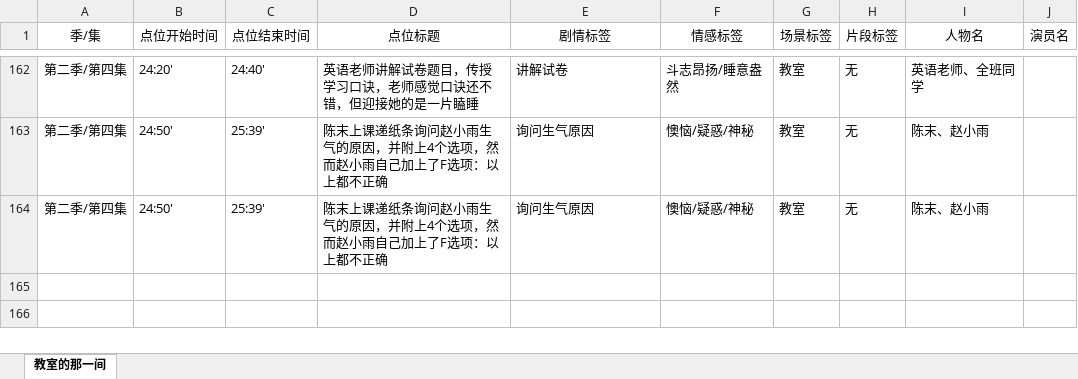
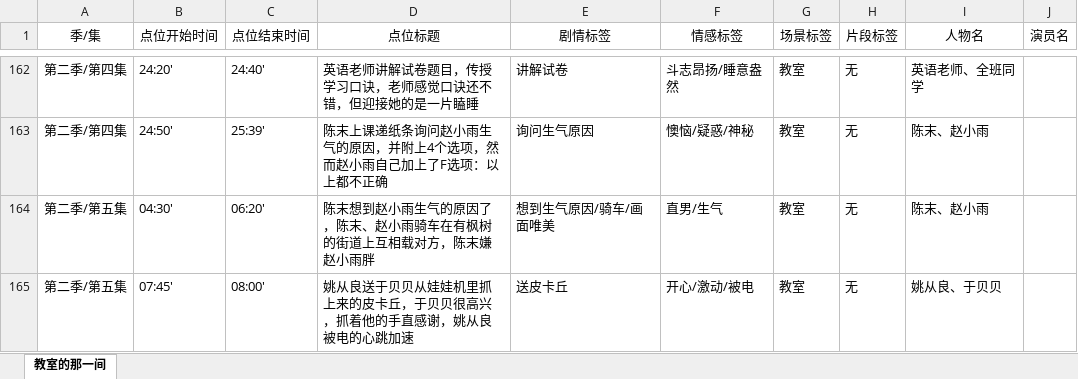
Before and after one commit to hujiangyun/clip-excel, an Excel workbook: 剧情梳理.xlsx, sheet 教室的那一间, drawn as a sheet; only a part is shown, gaps mark what is left out; values as stored, in another font and other column widths than the file's, no borders; removed rows and columns are numbered as before the commit, all else as after; the diff names each change by its address in the sheet, - before the commit and + after, or states it on an @@ line.

Commit message:
'update'

```diff
--- a/剧情梳理.xlsx (sheet 教室的那一间)
+++ b/剧情梳理.xlsx (sheet 教室的那一间)
-row 164: 第二季/第四集 | 24:50' | 25:39' | 陈末上课递纸条询问赵小雨生气的原因，并附上4个选项，然而赵小雨自己加上了F选项：以上都不正确 | 询问生气原因 | 懊恼/疑惑/神秘 | 教室 | 无 | 陈末、赵小雨
+row 164: 第二季/第五集 | 04:30' | 06:20' | 陈末想到赵小雨生气的原因了，陈末、赵小雨骑车在有枫树的街道上互相载对方，陈末嫌赵小雨胖 | 想到生气原因/骑车/画面唯美 | 直男/生气 | 教室 | 无 | 陈末、赵小雨
+row 165: 第二季/第五集 | 07:45' | 08:00' | 姚从良送于贝贝从娃娃机里抓上来的皮卡丘，于贝贝很高兴，抓着他的手直感谢，姚从良被电的心跳加速 | 送皮卡丘 | 开心/激动/被电 | 教室 | 无 | 姚从良、于贝贝
```
